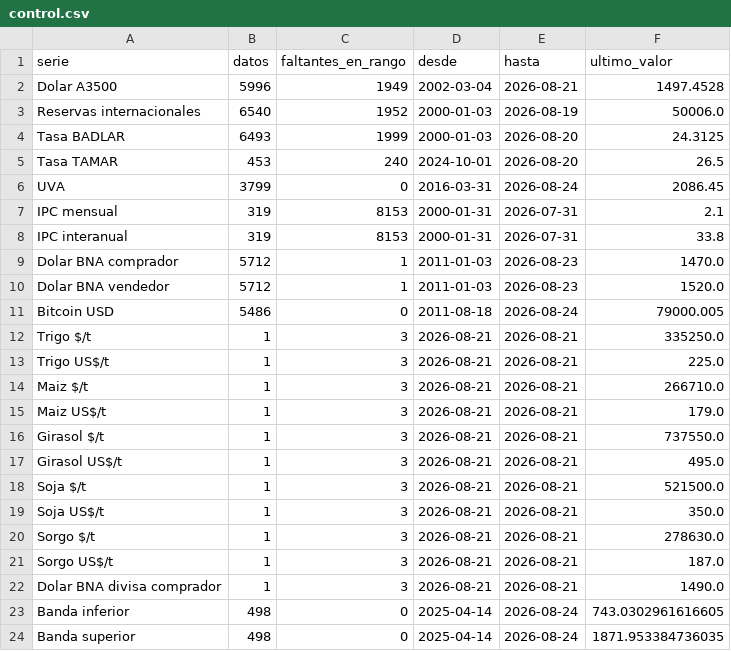
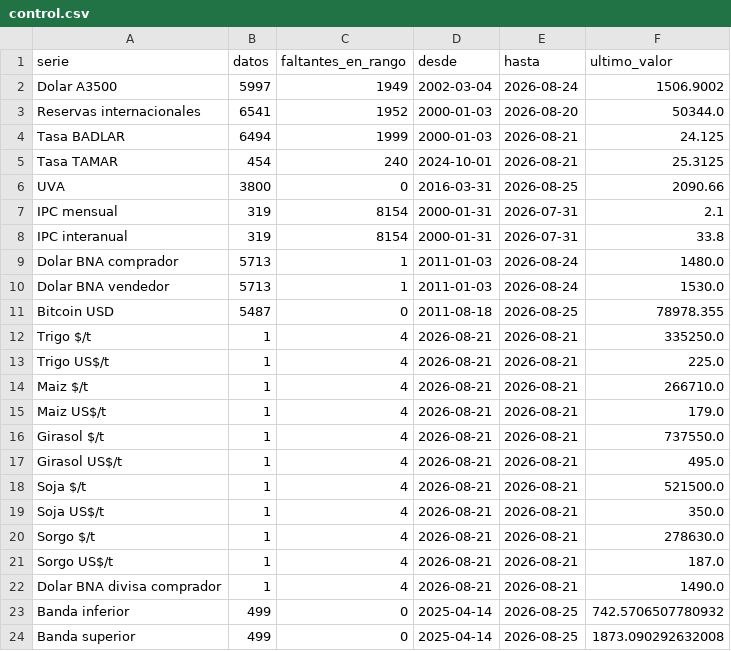
Before and after one commit to jamontedoro/panel-macro, a CSV file: datos/control.csv, drawn as a sheet.

```diff
--- a/datos/control.csv
+++ b/datos/control.csv
@@ -1,24 +1,24 @@
 serie,datos,faltantes_en_rango,desde,hasta,ultimo_valor
-Dolar A3500,5996,1949,2002-03-04,2026-08-21,1497.4528
-Reservas internacionales,6540,1952,2000-01-03,2026-08-19,50006.0
-Tasa BADLAR,6493,1999,2000-01-03,2026-08-20,24.3125
-Tasa TAMAR,453,240,2024-10-01,2026-08-20,26.5
-UVA,3799,0,2016-03-31,2026-08-24,2086.45
-IPC mensual,319,8153,2000-01-31,2026-07-31,2.1
-IPC interanual,319,8153,2000-01-31,2026-07-31,33.8
-Dolar BNA comprador,5712,1,2011-01-03,2026-08-23,1470.0
-Dolar BNA vendedor,5712,1,2011-01-03,2026-08-23,1520.0
-Bitcoin USD,5486,0,2011-08-18,2026-08-24,79000.005
-Trigo $/t,1,3,2026-08-21,2026-08-21,335250.0
-Trigo US$/t,1,3,2026-08-21,2026-08-21,225.0
-Maiz $/t,1,3,2026-08-21,2026-08-21,266710.0
-Maiz US$/t,1,3,2026-08-21,2026-08-21,179.0
-Girasol $/t,1,3,2026-08-21,2026-08-21,737550.0
-Girasol US$/t,1,3,2026-08-21,2026-08-21,495.0
-Soja $/t,1,3,2026-08-21,2026-08-21,521500.0
-Soja US$/t,1,3,2026-08-21,2026-08-21,350.0
-Sorgo $/t,1,3,2026-08-21,2026-08-21,278630.0
-Sorgo US$/t,1,3,2026-08-21,2026-08-21,187.0
-Dolar BNA divisa comprador,1,3,2026-08-21,2026-08-21,1490.0
-Banda inferior,498,0,2025-04-14,2026-08-24,743.0302961616605
-Banda superior,498,0,2025-04-14,2026-08-24,1871.953384736035
+Dolar A3500,5997,1949,2002-03-04,2026-08-24,1506.9002
+Reservas internacionales,6541,1952,2000-01-03,2026-08-20,50344.0
+Tasa BADLAR,6494,1999,2000-01-03,2026-08-21,24.125
+Tasa TAMAR,454,240,2024-10-01,2026-08-21,25.3125
+UVA,3800,0,2016-03-31,2026-08-25,2090.66
+IPC mensual,319,8154,2000-01-31,2026-07-31,2.1
+IPC interanual,319,8154,2000-01-31,2026-07-31,33.8
+Dolar BNA comprador,5713,1,2011-01-03,2026-08-24,1480.0
+Dolar BNA vendedor,5713,1,2011-01-03,2026-08-24,1530.0
+Bitcoin USD,5487,0,2011-08-18,2026-08-25,78978.355
+Trigo $/t,1,4,2026-08-21,2026-08-21,335250.0
+Trigo US$/t,1,4,2026-08-21,2026-08-21,225.0
+Maiz $/t,1,4,2026-08-21,2026-08-21,266710.0
+Maiz US$/t,1,4,2026-08-21,2026-08-21,179.0
+Girasol $/t,1,4,2026-08-21,2026-08-21,737550.0
+Girasol US$/t,1,4,2026-08-21,2026-08-21,495.0
+Soja $/t,1,4,2026-08-21,2026-08-21,521500.0
+Soja US$/t,1,4,2026-08-21,2026-08-21,350.0
+Sorgo $/t,1,4,2026-08-21,2026-08-21,278630.0
+Sorgo US$/t,1,4,2026-08-21,2026-08-21,187.0
+Dolar BNA divisa comprador,1,4,2026-08-21,2026-08-21,1490.0
+Banda inferior,499,0,2025-04-14,2026-08-25,742.5706507780932
+Banda superior,499,0,2025-04-14,2026-08-25,1873.090292632008
```
Also changed, not shown: datos/series.csv, 1 other file.
